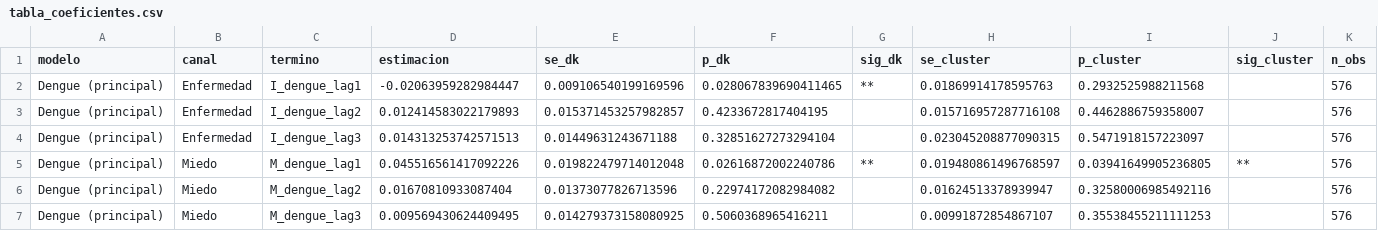
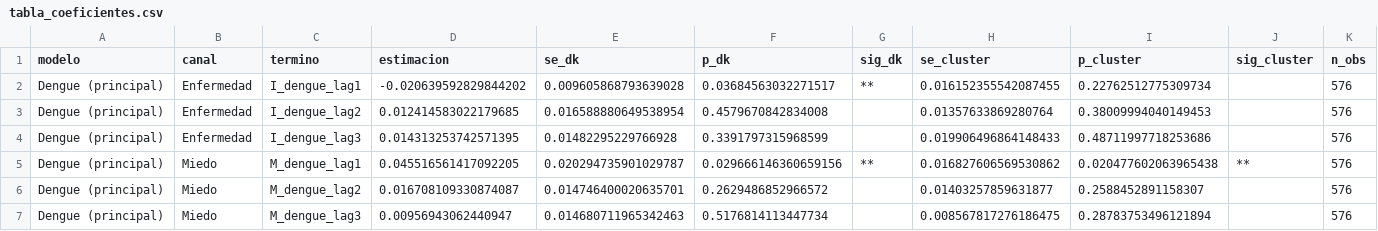
Before and after one commit to pinkandredval/predecir_el_comportamiento_de_Dengue_y_Chikunguna_en_Zonas_Criticas_de_Colombia, a CSV file: data/D_15/tabla_coeficientes.csv, drawn as a sheet; only a part is shown; the diff covers the shown part only; the diff names each change by its address in the sheet, - before the commit and + after, or states it on an @@ line.

```diff
--- a/data/D_15/tabla_coeficientes.csv
+++ b/data/D_15/tabla_coeficientes.csv
-D2 (estimacion): -0.02063959282984447
+D2 (estimacion): -0.020639592829844202
-E2 (se_dk): 0.009106540199169596
+E2 (se_dk): 0.009605868793639028
-F2 (p_dk): 0.028067839690411465
+F2 (p_dk): 0.03684563032271517
-H2 (se_cluster): 0.01869914178595763
+H2 (se_cluster): 0.016152355542087455
-I2 (p_cluster): 0.2932525988211568
+I2 (p_cluster): 0.22762512775309734
-D3 (estimacion): 0.012414583022179893
+D3 (estimacion): 0.012414583022179685
-E3 (se_dk): 0.015371453257982857
+E3 (se_dk): 0.016588880649538954
-F3 (p_dk): 0.4233672817404195
+F3 (p_dk): 0.4579670842834008
-H3 (se_cluster): 0.015716957287716108
+H3 (se_cluster): 0.01357633869280764
-I3 (p_cluster): 0.4462886759358007
+I3 (p_cluster): 0.38009994040149453
-D4 (estimacion): 0.014313253742571513
+D4 (estimacion): 0.014313253742571395
-E4 (se_dk): 0.01449631243671188
+E4 (se_dk): 0.01482295229766928
-F4 (p_dk): 0.32851627273294104
+F4 (p_dk): 0.3391797315968599
-H4 (se_cluster): 0.023045208877090315
+H4 (se_cluster): 0.019906496864148433
-I4 (p_cluster): 0.5471918157223097
+I4 (p_cluster): 0.48711997718253686
-D5 (estimacion): 0.045516561417092226
+D5 (estimacion): 0.045516561417092205
-E5 (se_dk): 0.019822479714012048
+E5 (se_dk): 0.020294735901029787
-F5 (p_dk): 0.02616872002240786
+F5 (p_dk): 0.029666146360659156
-H5 (se_cluster): 0.019480861496768597
+H5 (se_cluster): 0.016827606569530862
-I5 (p_cluster): 0.03941649905236805
+I5 (p_cluster): 0.020477602063965438
-D6 (estimacion): 0.01670810933087404
+D6 (estimacion): 0.016708109330874087
-E6 (se_dk): 0.01373077826713596
+E6 (se_dk): 0.014746400020635701
-F6 (p_dk): 0.22974172082984082
+F6 (p_dk): 0.2629486852966572
-H6 (se_cluster): 0.01624513378939947
+H6 (se_cluster): 0.01403257859631877
-I6 (p_cluster): 0.32580006985492116
+I6 (p_cluster): 0.2588452891158307
-D7 (estimacion): 0.009569430624409495
+D7 (estimacion): 0.00956943062440947
-E7 (se_dk): 0.014279373158080925
+E7 (se_dk): 0.014680711965342463
-F7 (p_dk): 0.5060368965416211
+F7 (p_dk): 0.5176814113447734
-H7 (se_cluster): 0.00991872854867107
+H7 (se_cluster): 0.008567817276186475
-I7 (p_cluster): 0.35538455211111253
+I7 (p_cluster): 0.28783753496121894
```
Also changed, not shown: 61 edited cells elsewhere in this file, data/D_15/participacion_atencion.csv, 2 other files.
